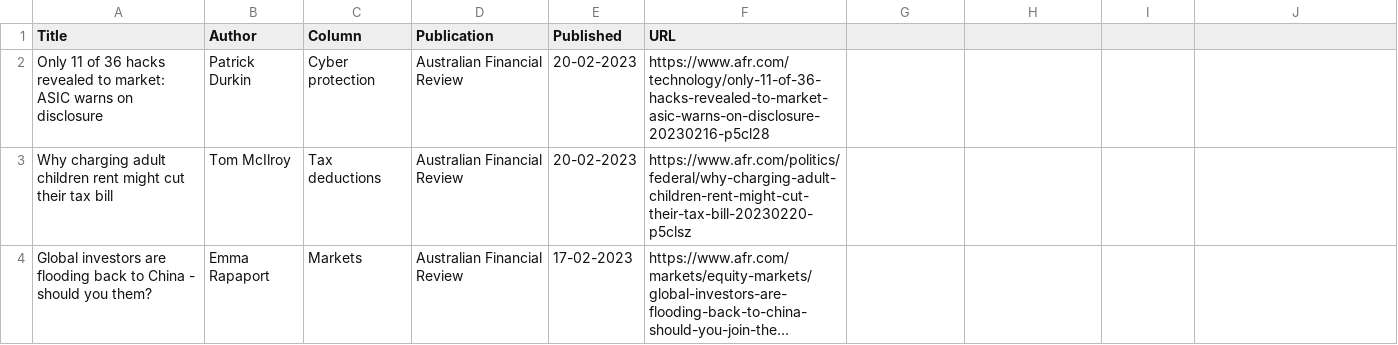
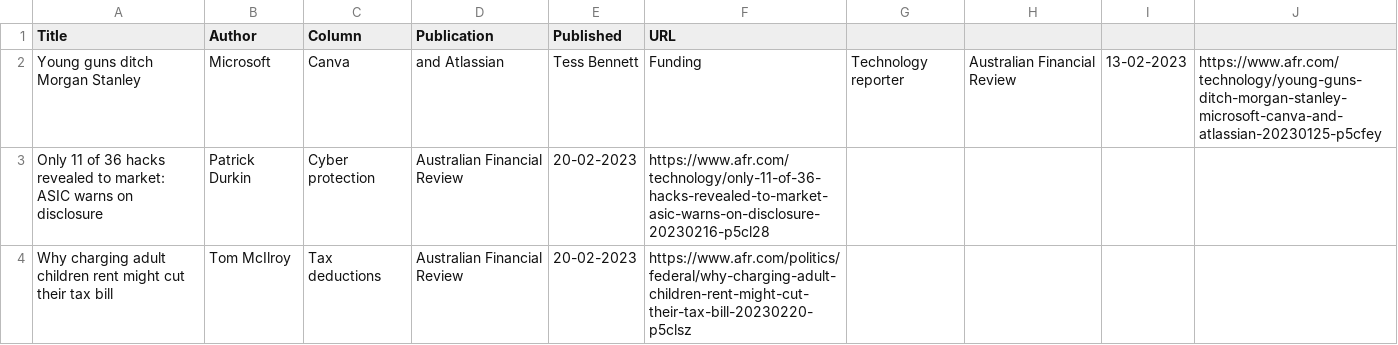
Before and after one commit to jaymarichua/afr-metadata, a CSV file: articles.csv, drawn as a sheet; only a part is shown; the shorter side is filled out with more unchanged rows; long unchanged cells end in …; the diff names each change by its address in the sheet, - before the commit and + after, or states it on an @@ line.

Commit message:
Update articles.csv

```diff
--- a/articles.csv
+++ b/articles.csv
+row 2: Young guns ditch Morgan Stanley | Microsoft | Canva | and Atlassian | Tess Bennett | Funding | Technology reporter | Australian Financial Review | 13-02-2023 | https://www.afr.com/technology/young-guns-ditch-morgan-stanley-microsoft-canva-and-atlassian-20230125-p5cfey
```
